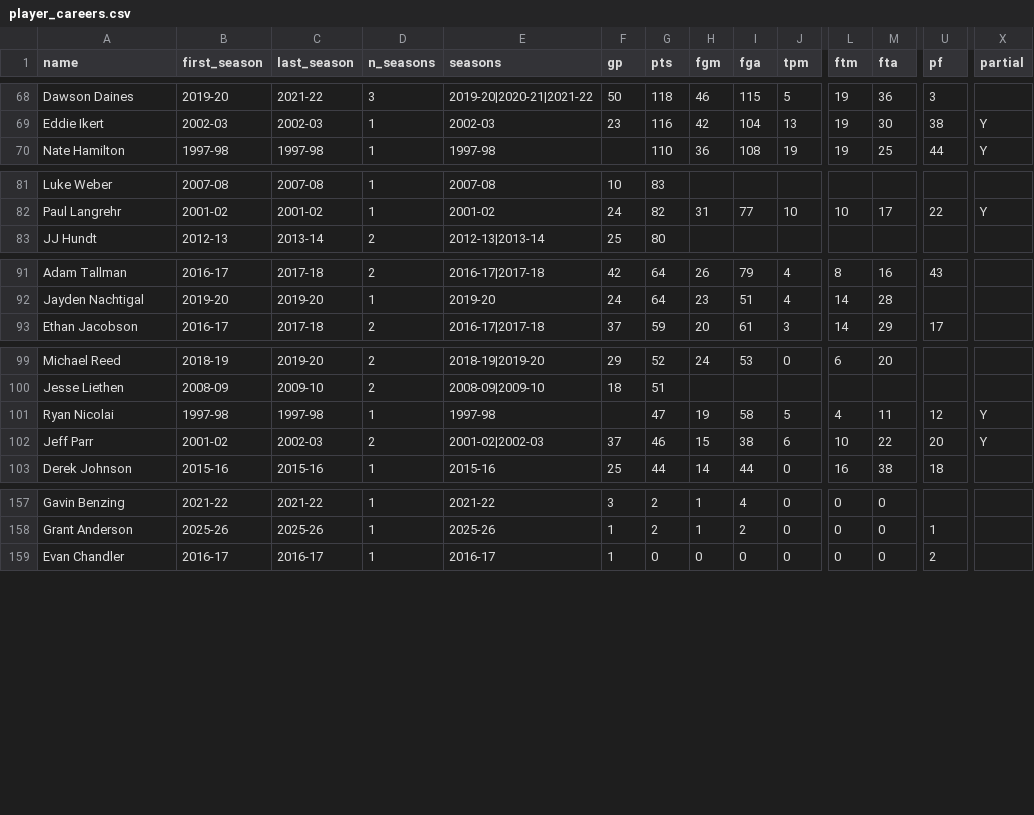
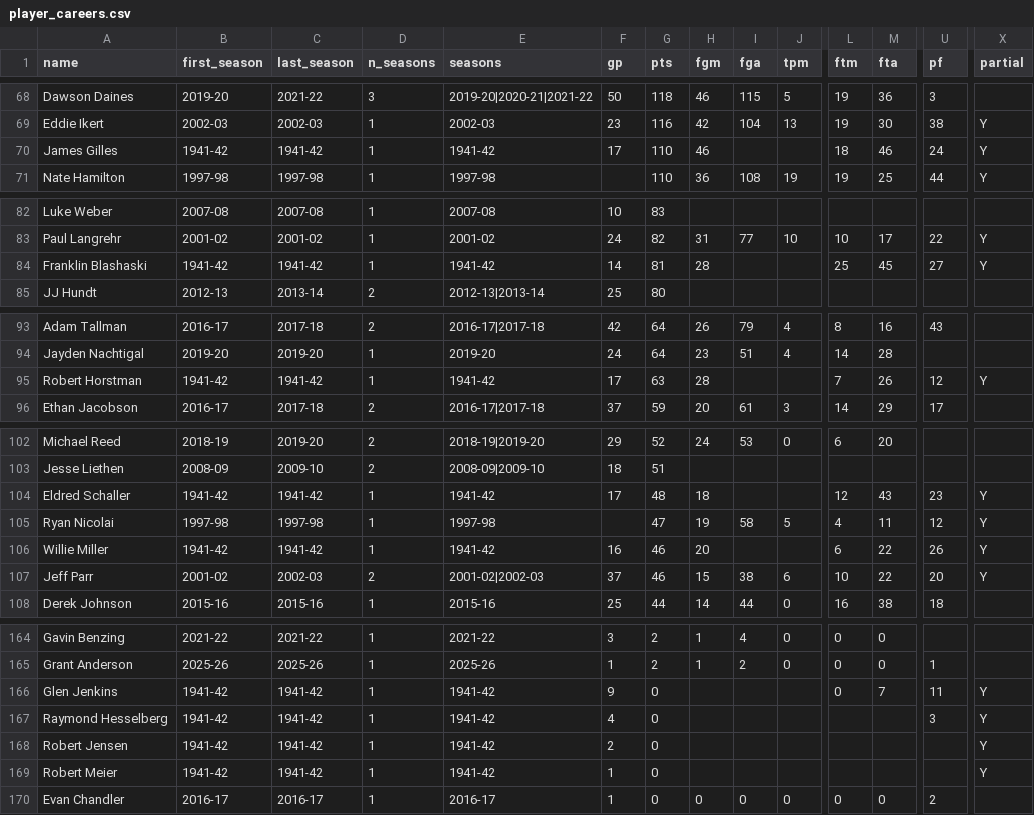
Before and after one commit to jparr021/bangor-basketball, a CSV file: data/player_careers.csv, drawn as a sheet; only a part is shown, gaps mark what is left out; rows hold the shown columns only; the diff covers the shown part only; the diff names each change by its address in the sheet, - before the commit and + after, or states it on an @@ line.

```diff
--- a/data/player_careers.csv
+++ b/data/player_careers.csv
+row 70: James Gilles | 1941-42 | 1941-42 | 1 | 1941-42 | 17 | 110 | 46 |  |  | 18 | 46 | 24 | Y
+row 84: Franklin Blashaski | 1941-42 | 1941-42 | 1 | 1941-42 | 14 | 81 | 28 |  |  | 25 | 45 | 27 | Y
+row 95: Robert Horstman | 1941-42 | 1941-42 | 1 | 1941-42 | 17 | 63 | 28 |  |  | 7 | 26 | 12 | Y
+row 104: Eldred Schaller | 1941-42 | 1941-42 | 1 | 1941-42 | 17 | 48 | 18 |  |  | 12 | 43 | 23 | Y
+row 106: Willie Miller | 1941-42 | 1941-42 | 1 | 1941-42 | 16 | 46 | 20 |  |  | 6 | 22 | 26 | Y
+row 166: Glen Jenkins | 1941-42 | 1941-42 | 1 | 1941-42 | 9 | 0 |  |  |  | 0 | 7 | 11 | Y
+row 167: Raymond Hesselberg | 1941-42 | 1941-42 | 1 | 1941-42 | 4 | 0 |  |  |  |  |  | 3 | Y
+row 168: Robert Jensen | 1941-42 | 1941-42 | 1 | 1941-42 | 2 | 0 |  |  |  |  |  |  | Y
+row 169: Robert Meier | 1941-42 | 1941-42 | 1 | 1941-42 | 1 | 0 |  |  |  |  |  |  | Y
```
Also changed, not shown: 2 added rows and 2 edited cells elsewhere in this file, data/games.csv, data/player_seasons.csv, 11 other files.
